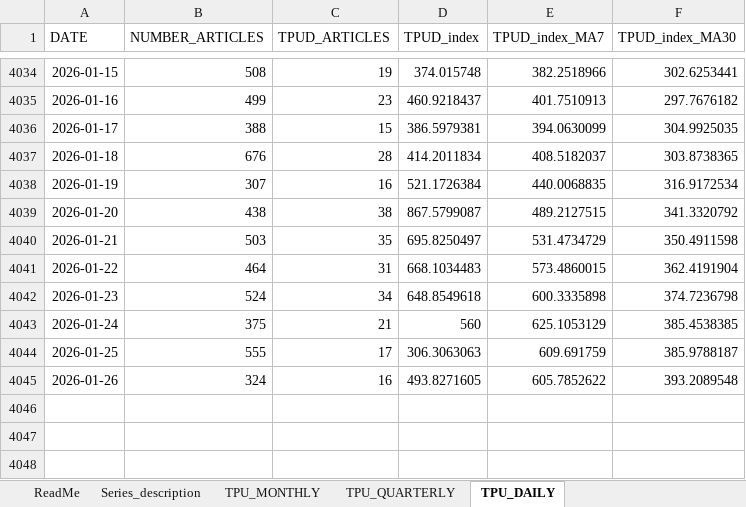
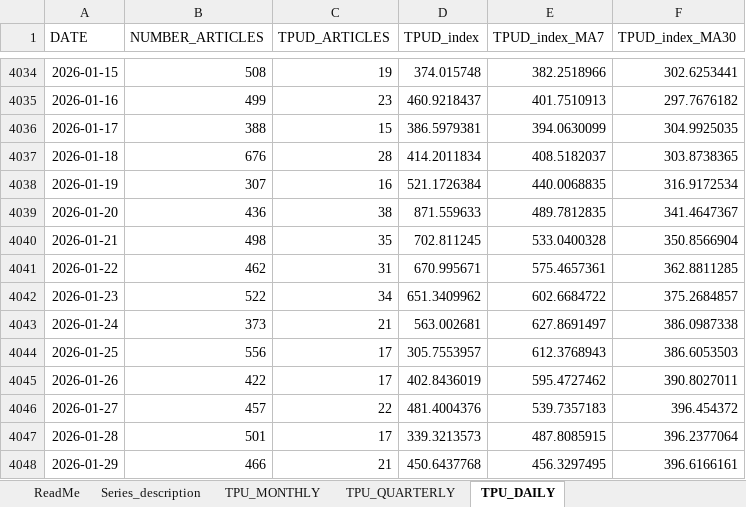
Before and after one commit to iacoviel/iacoviel.github.io, an Excel workbook: tpu_files/tpu_web_latest.xlsx, sheet TPU_DAILY, drawn as a sheet; only a part is shown, gaps mark what is left out; values as stored, in another font and other column widths than the file's, no borders; the diff covers the shown part only; the diff names each change by its address in the sheet, - before the commit and + after, or states it on an @@ line.

```diff
--- a/tpu_files/tpu_web_latest.xlsx (sheet TPU_DAILY)
+++ b/tpu_files/tpu_web_latest.xlsx (sheet TPU_DAILY)
-B4039 (NUMBER_ARTICLES): 438
+B4039 (NUMBER_ARTICLES): 436
-D4039 (TPUD_index): 867.5799087
+D4039 (TPUD_index): 871.559633
-E4039 (TPUD_index_MA7): 489.2127515
+E4039 (TPUD_index_MA7): 489.7812835
-F4039 (TPUD_index_MA30): 341.3320792
+F4039 (TPUD_index_MA30): 341.4647367
-B4040 (NUMBER_ARTICLES): 503
+B4040 (NUMBER_ARTICLES): 498
-D4040 (TPUD_index): 695.8250497
+D4040 (TPUD_index): 702.811245
-E4040 (TPUD_index_MA7): 531.4734729
+E4040 (TPUD_index_MA7): 533.0400328
-F4040 (TPUD_index_MA30): 350.4911598
+F4040 (TPUD_index_MA30): 350.8566904
-B4041 (NUMBER_ARTICLES): 464
+B4041 (NUMBER_ARTICLES): 462
-D4041 (TPUD_index): 668.1034483
+D4041 (TPUD_index): 670.995671
-E4041 (TPUD_index_MA7): 573.4860015
+E4041 (TPUD_index_MA7): 575.4657361
-F4041 (TPUD_index_MA30): 362.4191904
+F4041 (TPUD_index_MA30): 362.8811285
-B4042 (NUMBER_ARTICLES): 524
+B4042 (NUMBER_ARTICLES): 522
-D4042 (TPUD_index): 648.8549618
+D4042 (TPUD_index): 651.3409962
-E4042 (TPUD_index_MA7): 600.3335898
+E4042 (TPUD_index_MA7): 602.6684722
-F4042 (TPUD_index_MA30): 374.7236798
+F4042 (TPUD_index_MA30): 375.2684857
-B4043 (NUMBER_ARTICLES): 375
+B4043 (NUMBER_ARTICLES): 373
-D4043 (TPUD_index): 560
+D4043 (TPUD_index): 563.002681
-E4043 (TPUD_index_MA7): 625.1053129
+E4043 (TPUD_index_MA7): 627.8691497
-F4043 (TPUD_index_MA30): 385.4538385
+F4043 (TPUD_index_MA30): 386.0987338
-B4044 (NUMBER_ARTICLES): 555
+B4044 (NUMBER_ARTICLES): 556
-D4044 (TPUD_index): 306.3063063
+D4044 (TPUD_index): 305.7553957
-E4044 (TPUD_index_MA7): 609.691759
+E4044 (TPUD_index_MA7): 612.3768943
-F4044 (TPUD_index_MA30): 385.9788187
+F4044 (TPUD_index_MA30): 386.6053503
-B4045 (NUMBER_ARTICLES): 324
+B4045 (NUMBER_ARTICLES): 422
-C4045 (TPUD_ARTICLES): 16
+C4045 (TPUD_ARTICLES): 17
-D4045 (TPUD_index): 493.8271605
+D4045 (TPUD_index): 402.8436019
-E4045 (TPUD_index_MA7): 605.7852622
+E4045 (TPUD_index_MA7): 595.4727462
-F4045 (TPUD_index_MA30): 393.2089548
+F4045 (TPUD_index_MA30): 390.8027011
+row 4046: 2026-01-27 | 457 | 22 | 481.4004376 | 539.7357183 | 396.454372
+row 4047: 2026-01-28 | 501 | 17 | 339.3213573 | 487.8085915 | 396.2377064
+row 4048: 2026-01-29 | 466 | 21 | 450.6437768 | 456.3297495 | 396.6166161
```
Also changed, not shown: 4 added rows elsewhere in this sheet, sheet TPU_MONTHLY.
